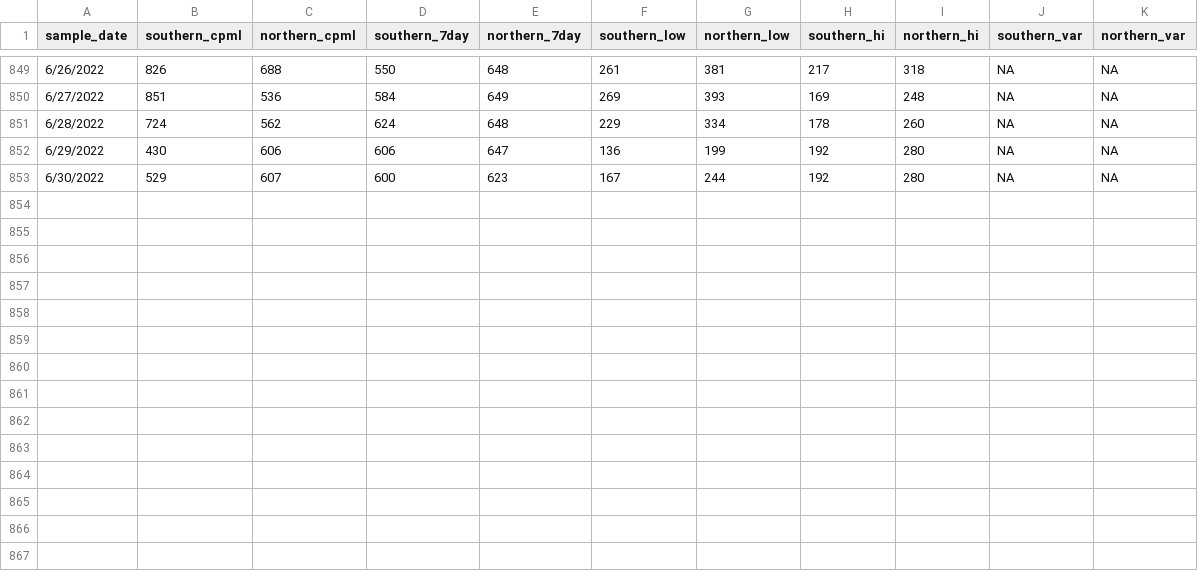
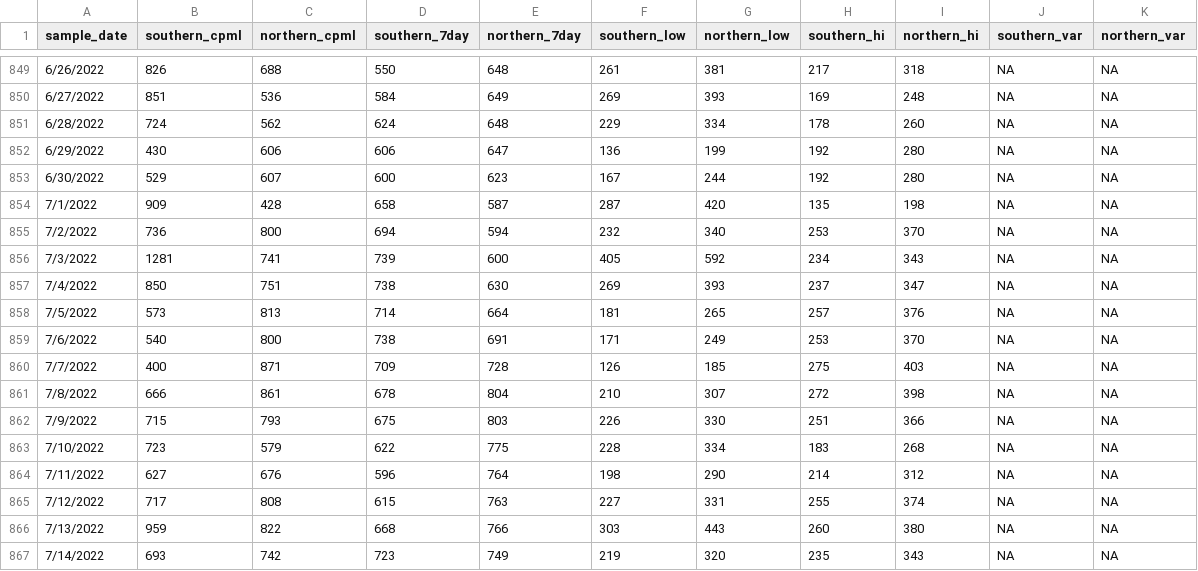
Before and after one commit to adalca/covid-mwra-cases, a CSV file: data/mwra-data.csv, drawn as a sheet; only a part is shown, gaps mark what is left out; the diff names each change by its address in the sheet, - before the commit and + after, or states it on an @@ line.

Commit message:
Update mwra-data.csv

```diff
--- a/data/mwra-data.csv
+++ b/data/mwra-data.csv
+row 854: 7/1/2022 | 909 | 428 | 658 | 587 | 287 | 420 | 135 | 198 | NA | NA
+row 855: 7/2/2022 | 736 | 800 | 694 | 594 | 232 | 340 | 253 | 370 | NA | NA
+row 856: 7/3/2022 | 1281 | 741 | 739 | 600 | 405 | 592 | 234 | 343 | NA | NA
+row 857: 7/4/2022 | 850 | 751 | 738 | 630 | 269 | 393 | 237 | 347 | NA | NA
+row 858: 7/5/2022 | 573 | 813 | 714 | 664 | 181 | 265 | 257 | 376 | NA | NA
+row 859: 7/6/2022 | 540 | 800 | 738 | 691 | 171 | 249 | 253 | 370 | NA | NA
+row 860: 7/7/2022 | 400 | 871 | 709 | 728 | 126 | 185 | 275 | 403 | NA | NA
+row 861: 7/8/2022 | 666 | 861 | 678 | 804 | 210 | 307 | 272 | 398 | NA | NA
+row 862: 7/9/2022 | 715 | 793 | 675 | 803 | 226 | 330 | 251 | 366 | NA | NA
+row 863: 7/10/2022 | 723 | 579 | 622 | 775 | 228 | 334 | 183 | 268 | NA | NA
+row 864: 7/11/2022 | 627 | 676 | 596 | 764 | 198 | 290 | 214 | 312 | NA | NA
+row 865: 7/12/2022 | 717 | 808 | 615 | 763 | 227 | 331 | 255 | 374 | NA | NA
+row 866: 7/13/2022 | 959 | 822 | 668 | 766 | 303 | 443 | 260 | 380 | NA | NA
+row 867: 7/14/2022 | 693 | 742 | 723 | 749 | 219 | 320 | 235 | 343 | NA | NA
```
